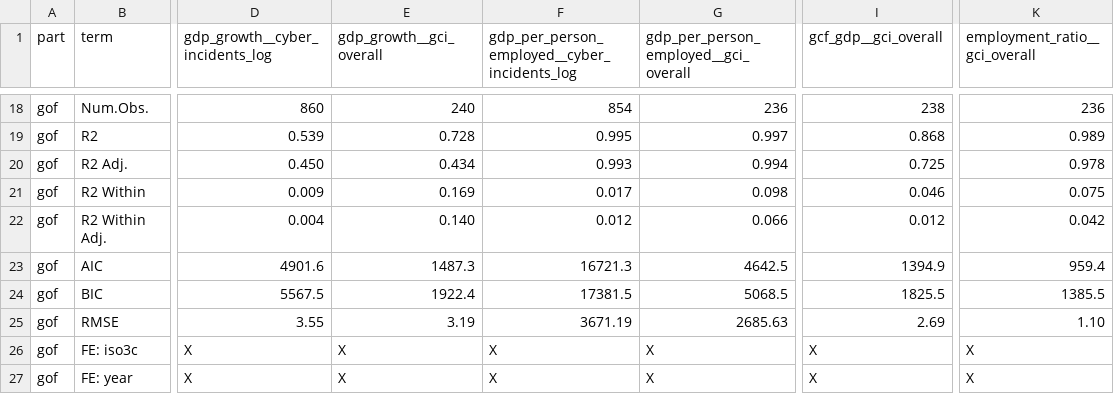
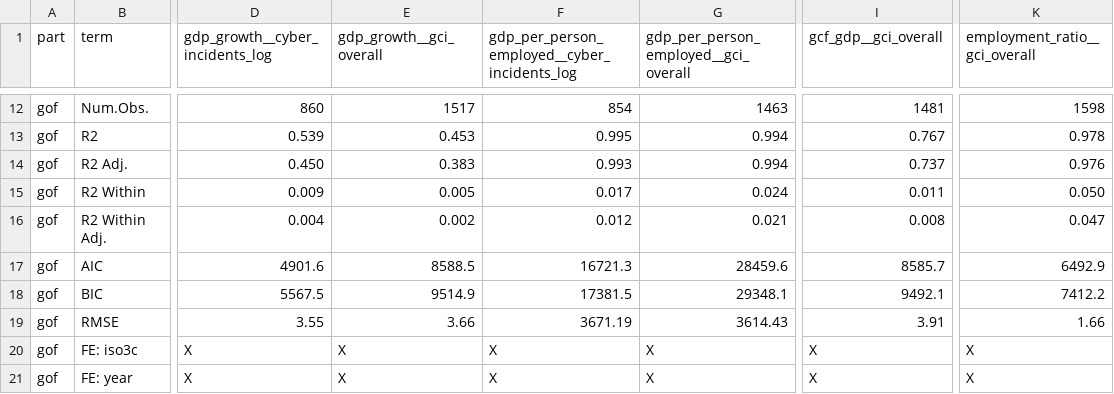
Before and after one commit to calderon777/a-cyber-macro-impact-pilot, a CSV file: output/tables/incidents_vs_readiness_regressions.csv, drawn as a sheet; only a part is shown, gaps mark what is left out; addresses are those after the commit; the diff covers the shown part only; the diff names each change by its address in the sheet, - before the commit and + after, or states it on an @@ line.

Commit message:
Add GCI interpolation/carry-forward; switch comparison to lagged FE
- R/03: gci_interpolate() linearly fills 2021-2023 between 2020/2024 anchors,
  carries backward to 2014-2019 and forward to 2025; gci_overall_imputed flag
  column added; data dictionary entry for derived column.
- R/04: comparison block now uses l1_gci_overall (lagged FE) for both incident
  and readiness specs, matching estimand structure; ~1517 obs vs 860 for GCI col.
- deep-research-report.md, report.qmd: updated to document interpolation policy,
  scale caveat (2020=scores, 2024=tier midpoints), and shared lagged FE framing.

```diff
--- a/output/tables/incidents_vs_readiness_regressions.csv
+++ b/output/tables/incidents_vs_readiness_regressions.csv
-E12 (gdp_growth__gci_overall): 240
+E12 (gdp_growth__gci_overall): 1517
-G12: 236
+G12: 1463
-I12 (gcf_gdp__gci_overall): 238
+I12 (gcf_gdp__gci_overall): 1481
-K12 (employment_ratio__gci_overall): 236
+K12 (employment_ratio__gci_overall): 1598
-E13 (gdp_growth__gci_overall): 0.728
+E13 (gdp_growth__gci_overall): 0.453
-G13: 0.997
+G13: 0.994
-I13 (gcf_gdp__gci_overall): 0.868
+I13 (gcf_gdp__gci_overall): 0.767
-K13 (employment_ratio__gci_overall): 0.989
+K13 (employment_ratio__gci_overall): 0.978
-E14 (gdp_growth__gci_overall): 0.434
+E14 (gdp_growth__gci_overall): 0.383
-I14 (gcf_gdp__gci_overall): 0.725
+I14 (gcf_gdp__gci_overall): 0.737
-K14 (employment_ratio__gci_overall): 0.978
+K14 (employment_ratio__gci_overall): 0.976
-E15 (gdp_growth__gci_overall): 0.169
+E15 (gdp_growth__gci_overall): 0.005
-G15: 0.098
+G15: 0.024
-I15 (gcf_gdp__gci_overall): 0.046
+I15 (gcf_gdp__gci_overall): 0.011
-K15 (employment_ratio__gci_overall): 0.075
+K15 (employment_ratio__gci_overall): 0.050
-E16 (gdp_growth__gci_overall): 0.140
+E16 (gdp_growth__gci_overall): 0.002
-G16: 0.066
+G16: 0.021
-I16 (gcf_gdp__gci_overall): 0.012
+I16 (gcf_gdp__gci_overall): 0.008
-K16 (employment_ratio__gci_overall): 0.042
+K16 (employment_ratio__gci_overall): 0.047
-E17 (gdp_growth__gci_overall): 1487.3
+E17 (gdp_growth__gci_overall): 8588.5
-G17: 4642.5
+G17: 28459.6
-I17 (gcf_gdp__gci_overall): 1394.9
+I17 (gcf_gdp__gci_overall): 8585.7
-K17 (employment_ratio__gci_overall): 959.4
+K17 (employment_ratio__gci_overall): 6492.9
-E18 (gdp_growth__gci_overall): 1922.4
+E18 (gdp_growth__gci_overall): 9514.9
-G18: 5068.5
+G18: 29348.1
-I18 (gcf_gdp__gci_overall): 1825.5
+I18 (gcf_gdp__gci_overall): 9492.1
-K18 (employment_ratio__gci_overall): 1385.5
+K18 (employment_ratio__gci_overall): 7412.2
-E19 (gdp_growth__gci_overall): 3.19
+E19 (gdp_growth__gci_overall): 3.66
-G19: 2685.63
+G19: 3614.43
-I19 (gcf_gdp__gci_overall): 2.69
+I19 (gcf_gdp__gci_overall): 3.91
-K19 (employment_ratio__gci_overall): 1.10
+K19 (employment_ratio__gci_overall): 1.66
```
Also changed, not shown: 6 removed rows and 33 edited cells elsewhere in this file, data_processed/data_dictionary.csv, 8 other files.
